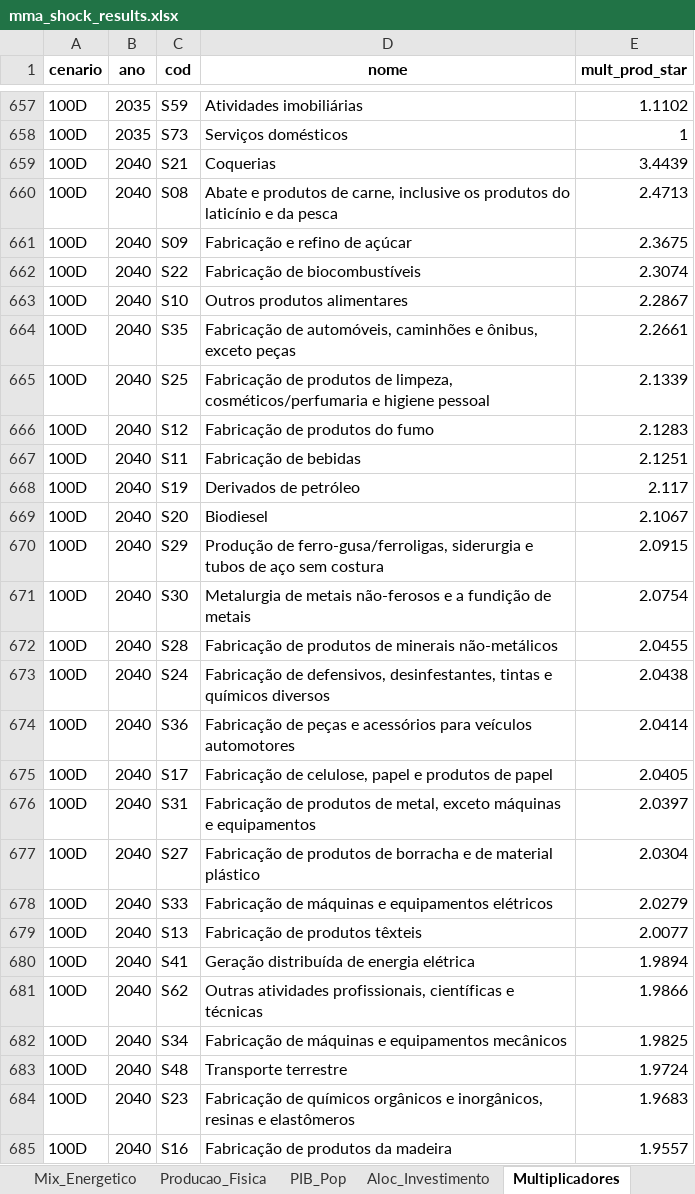
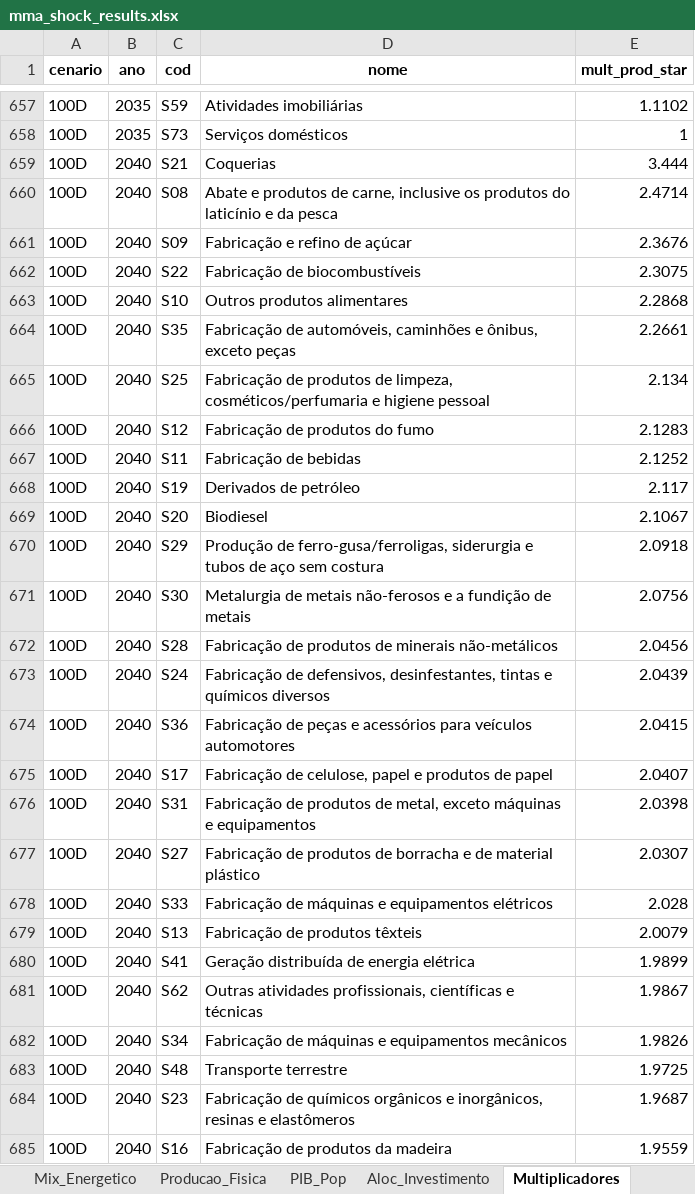
Before and after one commit to cludovique/brazil-climate-macro-model, an Excel workbook: outputs/tables/mma_shock_results.xlsx, sheet Multiplicadores, drawn as a sheet; only a part is shown, gaps mark what is left out; values as stored, in another font and other column widths than the file's, no borders; the diff covers the shown part only; the diff names each change by its address in the sheet, - before the commit and + after, or states it on an @@ line.

```diff
--- a/outputs/tables/mma_shock_results.xlsx (sheet Multiplicadores)
+++ b/outputs/tables/mma_shock_results.xlsx (sheet Multiplicadores)
-E659 (mult_prod_star): 3.4439
+E659 (mult_prod_star): 3.444
-E660 (mult_prod_star): 2.4713
+E660 (mult_prod_star): 2.4714
-E661 (mult_prod_star): 2.3675
+E661 (mult_prod_star): 2.3676
-E662 (mult_prod_star): 2.3074
+E662 (mult_prod_star): 2.3075
-E663 (mult_prod_star): 2.2867
+E663 (mult_prod_star): 2.2868
-E665 (mult_prod_star): 2.1339
+E665 (mult_prod_star): 2.134
-E667 (mult_prod_star): 2.1251
+E667 (mult_prod_star): 2.1252
-E670 (mult_prod_star): 2.0915
+E670 (mult_prod_star): 2.0918
-E671 (mult_prod_star): 2.0754
+E671 (mult_prod_star): 2.0756
-E672 (mult_prod_star): 2.0455
+E672 (mult_prod_star): 2.0456
-E673 (mult_prod_star): 2.0438
+E673 (mult_prod_star): 2.0439
-E674 (mult_prod_star): 2.0414
+E674 (mult_prod_star): 2.0415
-E675 (mult_prod_star): 2.0405
+E675 (mult_prod_star): 2.0407
-E676 (mult_prod_star): 2.0397
+E676 (mult_prod_star): 2.0398
-E677 (mult_prod_star): 2.0304
+E677 (mult_prod_star): 2.0307
-E678 (mult_prod_star): 2.0279
+E678 (mult_prod_star): 2.028
-E679 (mult_prod_star): 2.0077
+E679 (mult_prod_star): 2.0079
-E680 (mult_prod_star): 1.9894
+E680 (mult_prod_star): 1.9899
-E681 (mult_prod_star): 1.9866
+E681 (mult_prod_star): 1.9867
-E682 (mult_prod_star): 1.9825
+E682 (mult_prod_star): 1.9826
-E683 (mult_prod_star): 1.9724
+E683 (mult_prod_star): 1.9725
-E684 (mult_prod_star): 1.9683
+E684 (mult_prod_star): 1.9687
-E685 (mult_prod_star): 1.9557
+E685 (mult_prod_star): 1.9559
```
Also changed, not shown: 5 added rows, 5 removed rows and 397 edited cells elsewhere in this sheet, sheet Resultados_Completos, sheet Resumo, sheet Top15_por_Setor, sheet Linkage_Comp, sheet Energia_Impacto, sheet Tax_Choques, 2 more sheets, 6 other files.
